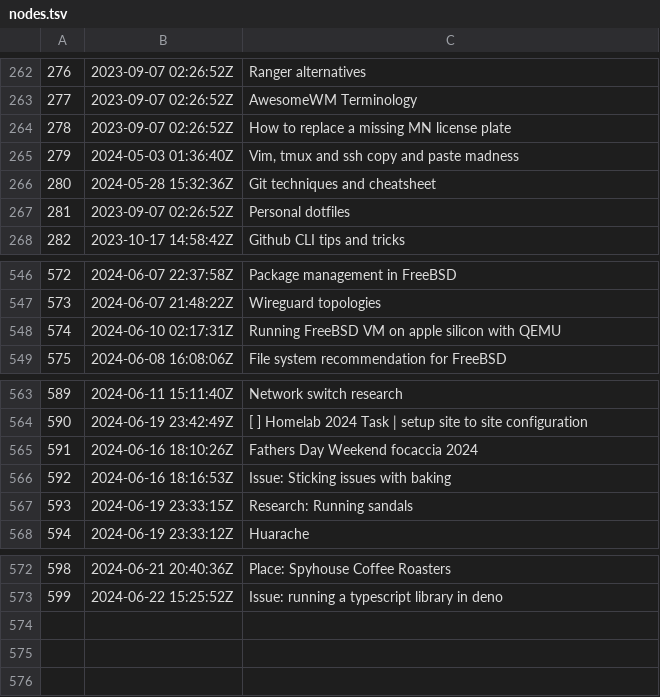
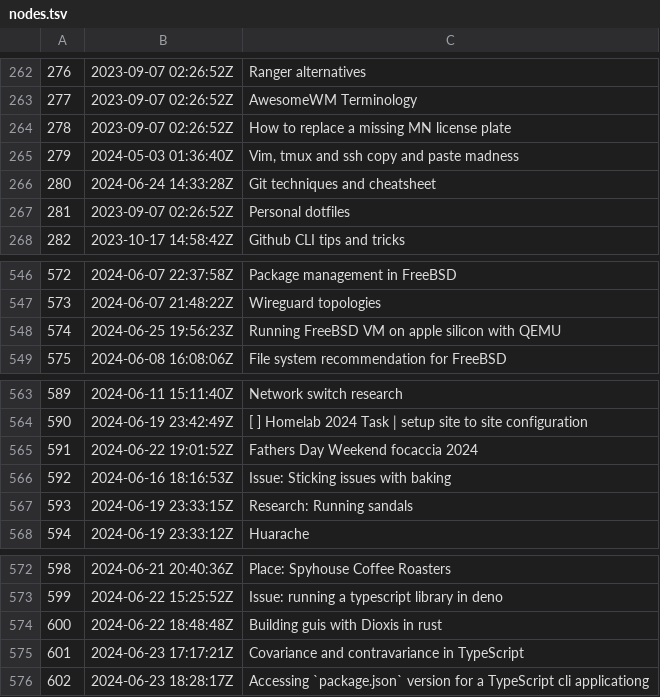
Before and after one commit to jlrickert/zet, a TSV file: docs/dex/nodes.tsv, drawn as a sheet; only a part is shown, gaps mark what is left out.

Commit message:
Accessing `package.json` version for a TypeScript cli applicationg

```diff
--- a/docs/dex/nodes.tsv
+++ b/docs/dex/nodes.tsv
@@ -265,3 +265,3 @@
 279	2024-05-03 01:36:40Z	Vim, tmux and ssh copy and paste madness
-280	2024-05-28 15:32:36Z	Git techniques and cheatsheet
+280	2024-06-24 14:33:28Z	Git techniques and cheatsheet
 281	2023-09-07 02:26:52Z	Personal dotfiles
@@ -547,3 +547,3 @@
 573	2024-06-07 21:48:22Z	Wireguard topologies
-574	2024-06-10 02:17:31Z	Running FreeBSD VM on apple silicon with QEMU
+574	2024-06-25 19:56:23Z	Running FreeBSD VM on apple silicon with QEMU
 575	2024-06-08 16:08:06Z	File system recommendation for FreeBSD
@@ -564,3 +564,3 @@
 590	2024-06-19 23:42:49Z	[ ] Homelab 2024 Task | setup site to site configuration
-591	2024-06-16 18:10:26Z	Fathers Day Weekend focaccia 2024
+591	2024-06-22 19:01:52Z	Fathers Day Weekend focaccia 2024
 592	2024-06-16 18:16:53Z	Issue: Sticking issues with baking
@@ -573 +573,4 @@
 599	2024-06-22 15:25:52Z	Issue: running a typescript library in deno
+600	2024-06-22 18:48:48Z	Building guis with Dioxis in rust
+601	2024-06-23 17:17:21Z	Covariance and contravariance in TypeScript
+602	2024-06-23 18:28:17Z	Accessing `package.json` version for a TypeScript cli applicationg
```
Also changed, not shown: 11 other files.
